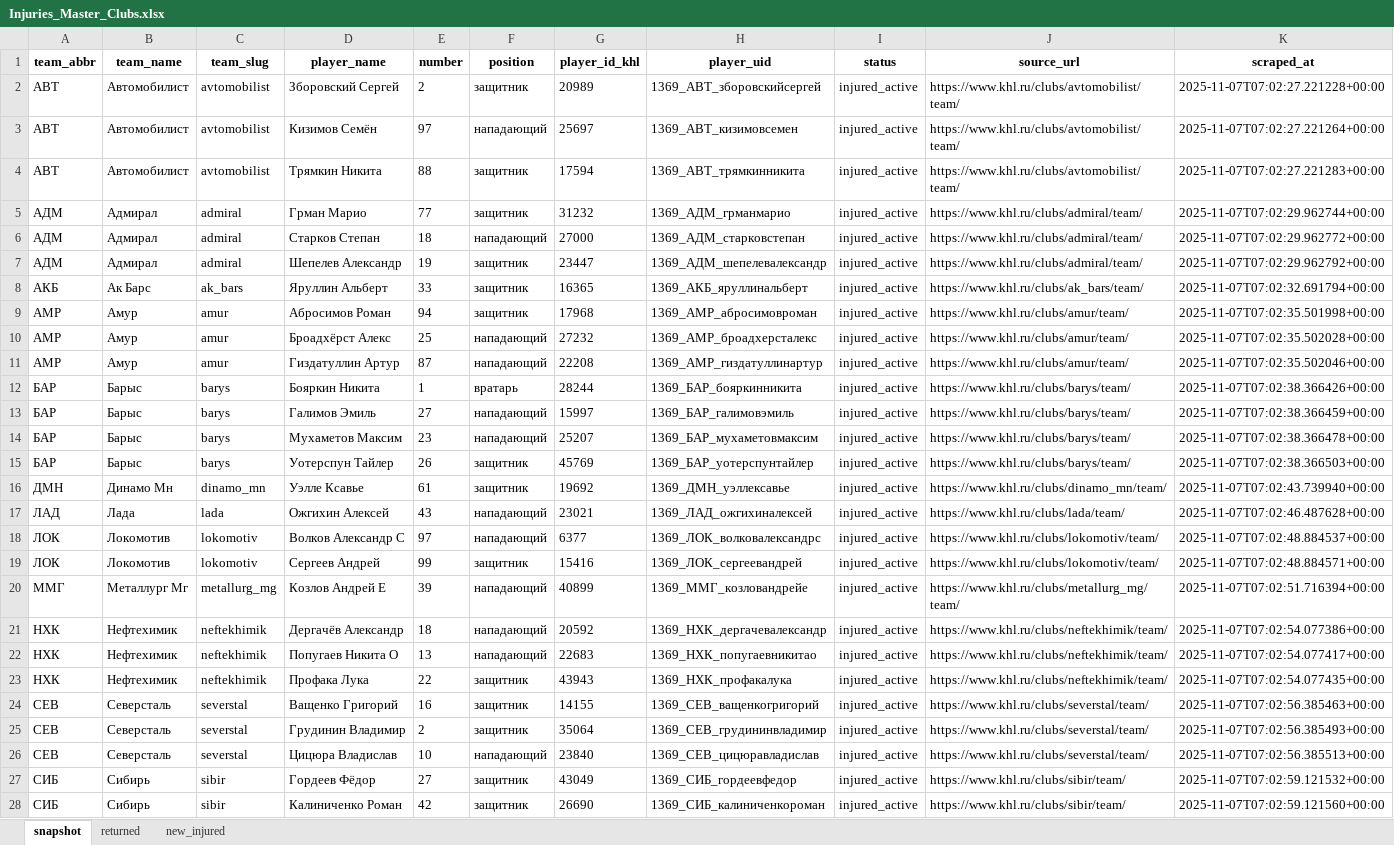
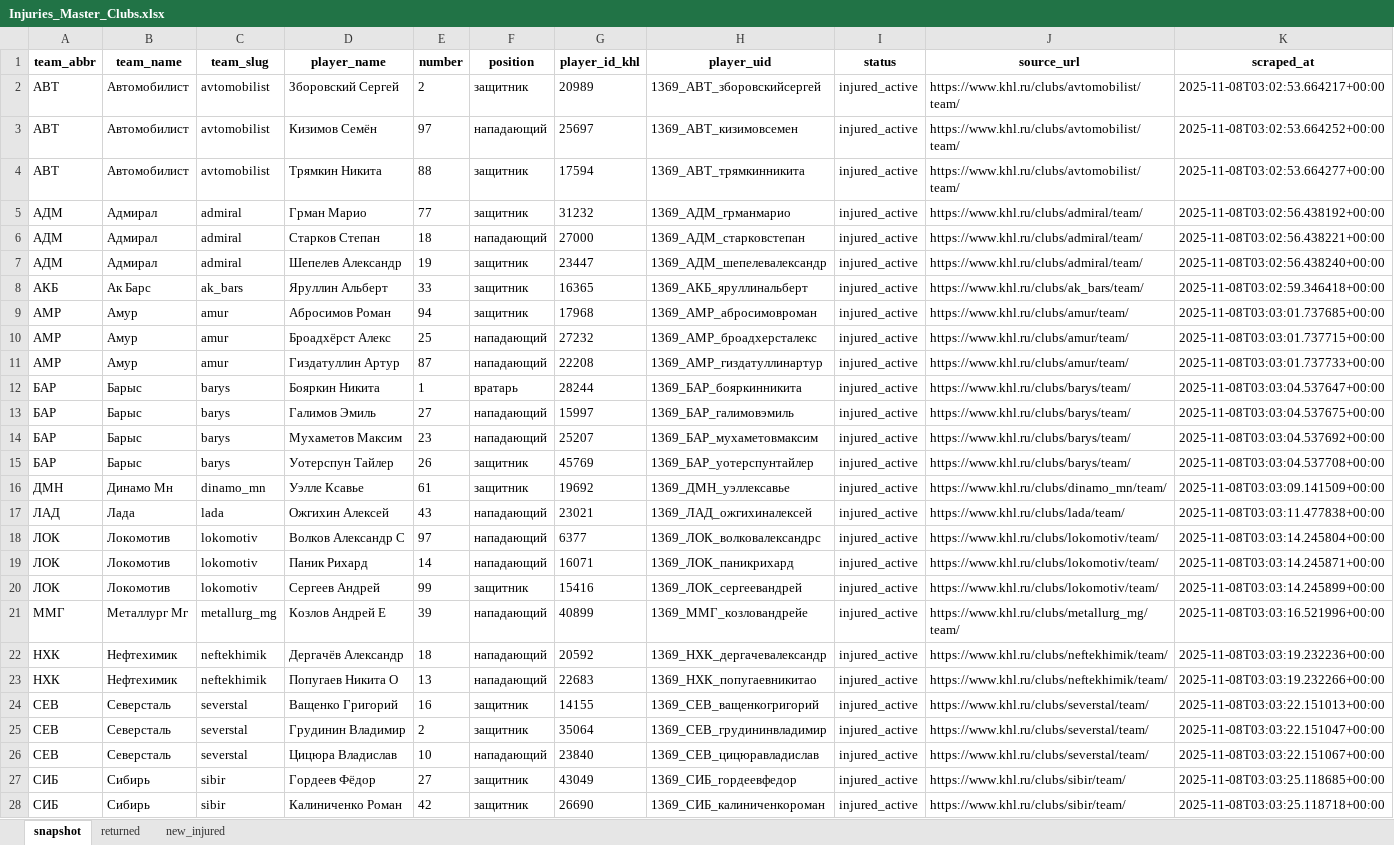
Before and after one commit to GG-Andrew/khl-cloud-results, an Excel workbook: khl/Injuries_Master_Clubs.xlsx, sheet snapshot, drawn as a sheet; only a part is shown; values as stored, in another font and other column widths than the file's, no borders; removed rows and columns are numbered as before the commit, all else as after; the diff covers the shown part only; the diff names each change by its address in the sheet, - before the commit and + after, or states it on an @@ line.

```diff
--- a/khl/Injuries_Master_Clubs.xlsx (sheet snapshot)
+++ b/khl/Injuries_Master_Clubs.xlsx (sheet snapshot)
-K2 (scraped_at): 2025-11-07T07:02:27.221228+00:00
+K2 (scraped_at): 2025-11-08T03:02:53.664217+00:00
-K3 (scraped_at): 2025-11-07T07:02:27.221264+00:00
+K3 (scraped_at): 2025-11-08T03:02:53.664252+00:00
-K4 (scraped_at): 2025-11-07T07:02:27.221283+00:00
+K4 (scraped_at): 2025-11-08T03:02:53.664277+00:00
-K5 (scraped_at): 2025-11-07T07:02:29.962744+00:00
+K5 (scraped_at): 2025-11-08T03:02:56.438192+00:00
-K6 (scraped_at): 2025-11-07T07:02:29.962772+00:00
+K6 (scraped_at): 2025-11-08T03:02:56.438221+00:00
-K7 (scraped_at): 2025-11-07T07:02:29.962792+00:00
+K7 (scraped_at): 2025-11-08T03:02:56.438240+00:00
-K8 (scraped_at): 2025-11-07T07:02:32.691794+00:00
+K8 (scraped_at): 2025-11-08T03:02:59.346418+00:00
-K9 (scraped_at): 2025-11-07T07:02:35.501998+00:00
+K9 (scraped_at): 2025-11-08T03:03:01.737685+00:00
-K10 (scraped_at): 2025-11-07T07:02:35.502028+00:00
+K10 (scraped_at): 2025-11-08T03:03:01.737715+00:00
-K11 (scraped_at): 2025-11-07T07:02:35.502046+00:00
+K11 (scraped_at): 2025-11-08T03:03:01.737733+00:00
-K12 (scraped_at): 2025-11-07T07:02:38.366426+00:00
+K12 (scraped_at): 2025-11-08T03:03:04.537647+00:00
-K13 (scraped_at): 2025-11-07T07:02:38.366459+00:00
+K13 (scraped_at): 2025-11-08T03:03:04.537675+00:00
-K14 (scraped_at): 2025-11-07T07:02:38.366478+00:00
+K14 (scraped_at): 2025-11-08T03:03:04.537692+00:00
-K15 (scraped_at): 2025-11-07T07:02:38.366503+00:00
+K15 (scraped_at): 2025-11-08T03:03:04.537708+00:00
-K16 (scraped_at): 2025-11-07T07:02:43.739940+00:00
+K16 (scraped_at): 2025-11-08T03:03:09.141509+00:00
-K17 (scraped_at): 2025-11-07T07:02:46.487628+00:00
+K17 (scraped_at): 2025-11-08T03:03:11.477838+00:00
-K18 (scraped_at): 2025-11-07T07:02:48.884537+00:00
+K18 (scraped_at): 2025-11-08T03:03:14.245804+00:00
+row 19: ЛОК | Локомотив | lokomotiv | Паник Рихард | 14 | нападающий | 16071 | 1369_ЛОК_паникрихард | injured_active | https://www.khl.ru/clubs/lokomotiv/team/ | 2025-11-08T03:03:14.245871+00:00
-K20 (scraped_at): 2025-11-07T07:02:48.884571+00:00
+K20 (scraped_at): 2025-11-08T03:03:14.245899+00:00
-K21 (scraped_at): 2025-11-07T07:02:51.716394+00:00
+K21 (scraped_at): 2025-11-08T03:03:16.521996+00:00
-K22 (scraped_at): 2025-11-07T07:02:54.077386+00:00
+K22 (scraped_at): 2025-11-08T03:03:19.232236+00:00
-K23 (scraped_at): 2025-11-07T07:02:54.077417+00:00
+K23 (scraped_at): 2025-11-08T03:03:19.232266+00:00
-row 23: НХК | Нефтехимик | neftekhimik | Профака Лука | 22 | защитник | 43943 | 1369_НХК_профакалука | injured_active | https://www.khl.ru/clubs/neftekhimik/team/ | 2025-11-07T07:02:54.077435+00:00
-K24 (scraped_at): 2025-11-07T07:02:56.385463+00:00
+K24 (scraped_at): 2025-11-08T03:03:22.151013+00:00
-K25 (scraped_at): 2025-11-07T07:02:56.385493+00:00
+K25 (scraped_at): 2025-11-08T03:03:22.151047+00:00
-K26 (scraped_at): 2025-11-07T07:02:56.385513+00:00
+K26 (scraped_at): 2025-11-08T03:03:22.151067+00:00
-K27 (scraped_at): 2025-11-07T07:02:59.121532+00:00
+K27 (scraped_at): 2025-11-08T03:03:25.118685+00:00
-K28 (scraped_at): 2025-11-07T07:02:59.121560+00:00
+K28 (scraped_at): 2025-11-08T03:03:25.118718+00:00
```
Also changed, not shown: 2 removed rows and 22 edited cells elsewhere in this sheet, sheet returned, sheet new_injured, khl/Form-5_Games_actaul.xlsx, khl/khl_players_stats_1369.xlsx, 6 other files.
